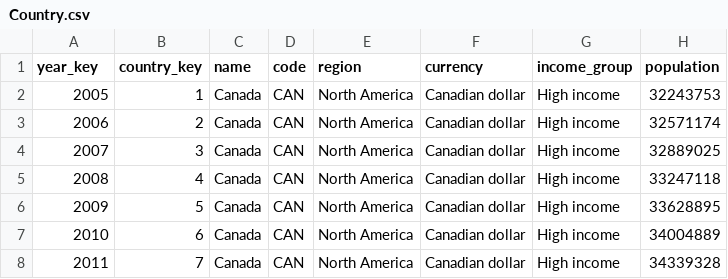
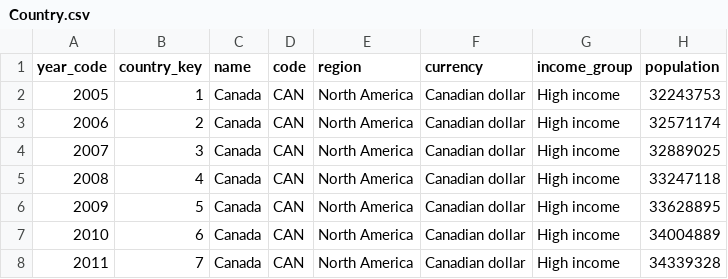
Before and after one commit to aMahanna/wb-hnp, a CSV file: csv/tables/stage/Country.csv, drawn as a sheet; only a part is shown; the diff names each change by its address in the sheet, - before the commit and + after, or states it on an @@ line.

Commit message:
fix: replace country_key with country_code & year_key with year_code

```diff
--- a/csv/tables/stage/Country.csv
+++ b/csv/tables/stage/Country.csv
-A1: year_key
+A1: year_code
```
Also changed, not shown: csv/tables/stage/Health.csv, csv/tables/stage/Population.csv, 2 other files.
